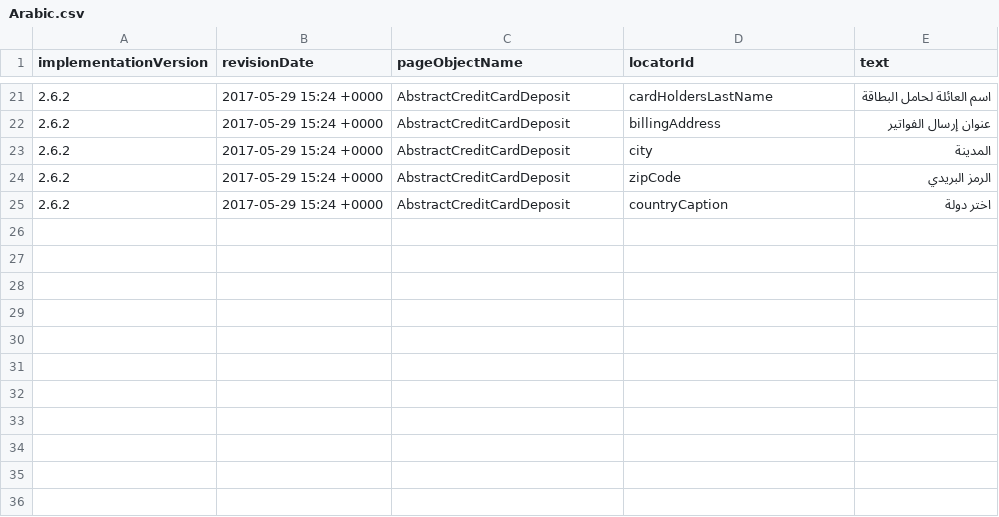
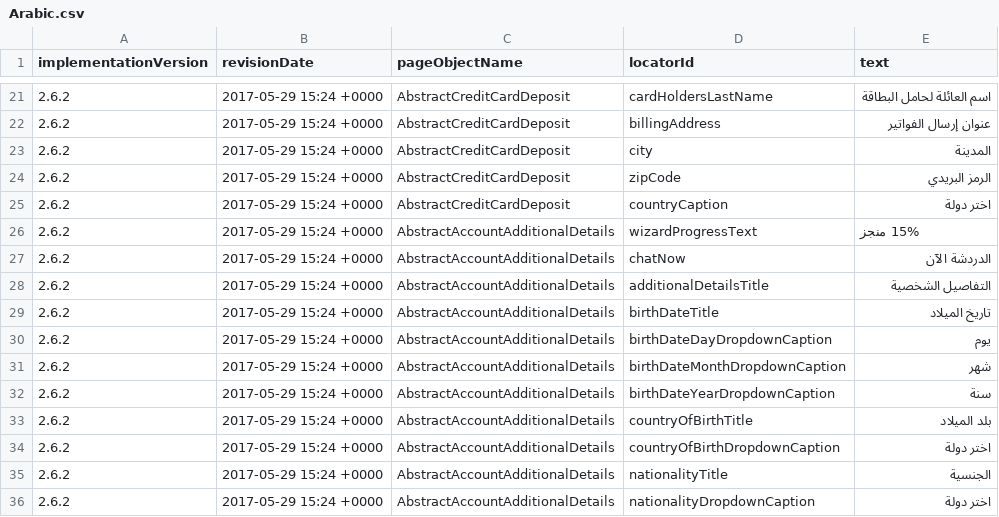
Before and after one commit to quantumua/old_atom, a CSV file: core/src/main/resources/i18n/Arabic.csv, drawn as a sheet; only a part is shown, gaps mark what is left out.

```diff
--- a/core/src/main/resources/i18n/Arabic.csv
+++ b/core/src/main/resources/i18n/Arabic.csv
@@ -27 +27,12 @@ implementationVersion,revisionDate,pageObjectName,locatorId,text
 2.6.2,2017-05-29 15:24 +0000,AbstractCreditCardDeposit,countryCaption,اختر دولة
+2.6.2,2017-05-29 15:24 +0000,AbstractAccountAdditionalDetails,wizardProgressText,15% منجز
+2.6.2,2017-05-29 15:24 +0000,AbstractAccountAdditionalDetails,chatNow,الدردشة الآن
+2.6.2,2017-05-29 15:24 +0000,AbstractAccountAdditionalDetails,additionalDetailsTitle,التفاصيل الشخصية
+2.6.2,2017-05-29 15:24 +0000,AbstractAccountAdditionalDetails,birthDateTitle,تاريخ الميلاد
+2.6.2,2017-05-29 15:24 +0000,AbstractAccountAdditionalDetails,birthDateDayDropdownCaption,يوم
+2.6.2,2017-05-29 15:24 +0000,AbstractAccountAdditionalDetails,birthDateMonthDropdownCaption,شهر
+2.6.2,2017-05-29 15:24 +0000,AbstractAccountAdditionalDetails,birthDateYearDropdownCaption,سنة
+2.6.2,2017-05-29 15:24 +0000,AbstractAccountAdditionalDetails,countryOfBirthTitle,بلد الميلاد
+2.6.2,2017-05-29 15:24 +0000,AbstractAccountAdditionalDetails,countryOfBirthDropdownCaption,اختر دولة
+2.6.2,2017-05-29 15:24 +0000,AbstractAccountAdditionalDetails,nationalityTitle,الجنسية
+2.6.2,2017-05-29 15:24 +0000,AbstractAccountAdditionalDetails,nationalityDropdownCaption,اختر دولة
```
Also changed, not shown: core/src/main/resources/i18n/French.csv, core/src/main/resources/i18n/Italian.csv, 9 other files.
